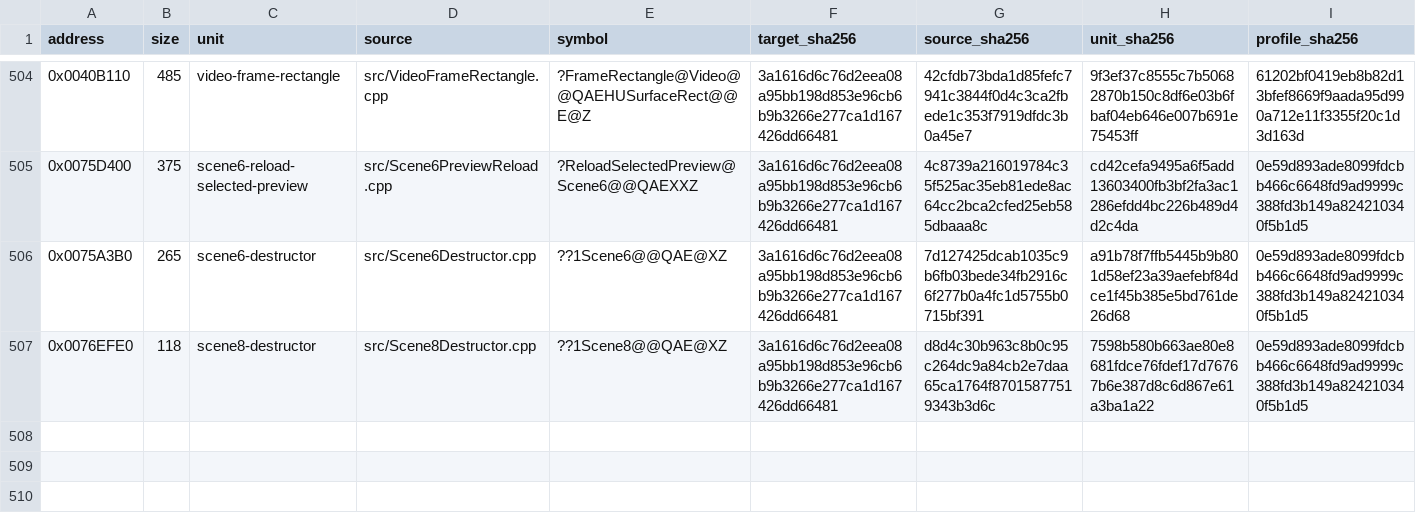
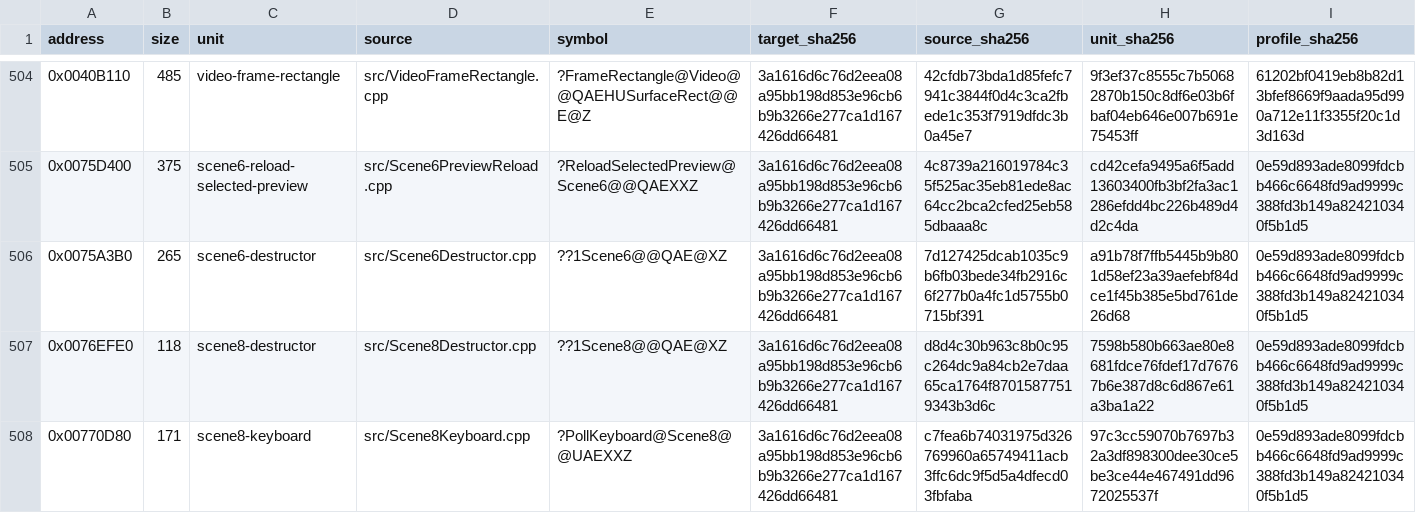
Before and after one commit to N0zoM1z0/Eternal-Fighter-Zero, a CSV file: config/matches.csv, drawn as a sheet; only a part is shown, gaps mark what is left out; rows hold the shown columns only; the diff names each change by its address in the sheet, - before the commit and + after, or states it on an @@ line.

Commit message:
gpt-web: land exact Scene8 DirectInput replay keyboard handler

```diff
--- a/config/matches.csv
+++ b/config/matches.csv
+row 508: 0x00770D80 | 171 | scene8-keyboard | src/Scene8Keyboard.cpp | ?PollKeyboard@Scene8@@UAEXXZ | 3a1616d6c76d2eea08a95bb198d853e96cb6b9b3266e277ca1d167426dd66481 | c7fea6b74031975d326769960a65749411acb3ffc6dc9f5d5a4dfecd03fbfaba | 97c3cc59070b7697b32a3df898300dee30ce5be3ce44e467491dd9672025537f | 0e59d893ade8099fdcbb466c6648fd9ad9999c388fd3b149a824210340f5b1d5
```
Also changed, not shown: config/function-boundaries.csv, config/function-origins.csv, 8 other files.
